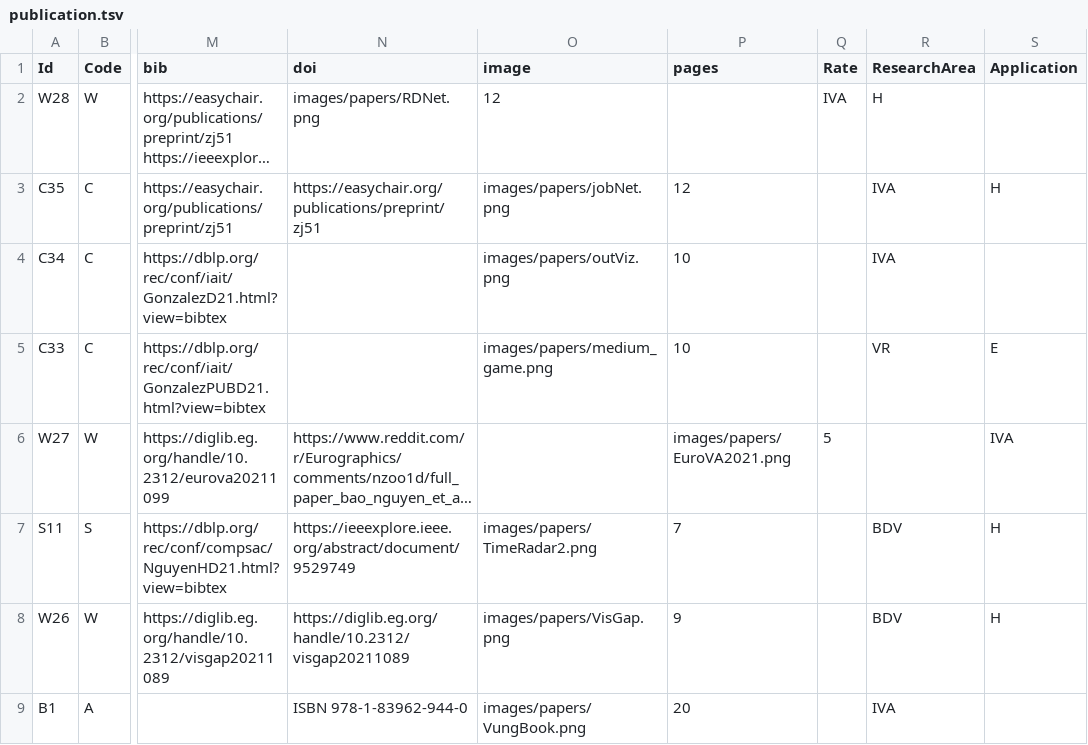
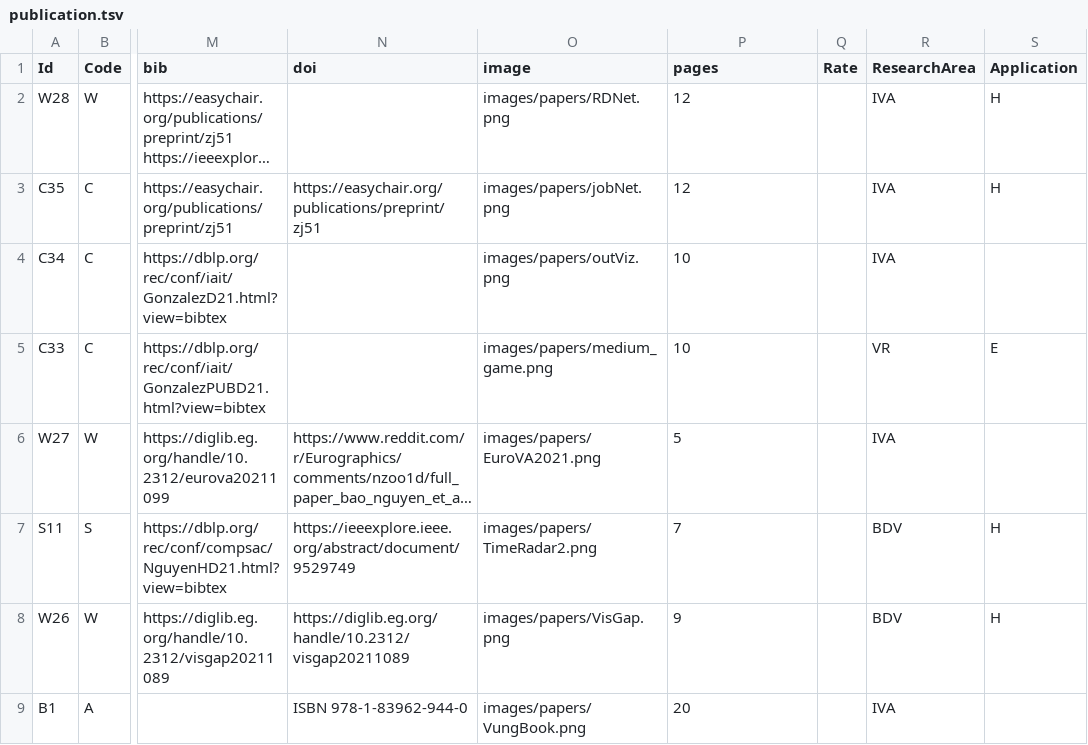
Before and after one commit to iDataVisualizationLab/idatavisualizationlab.github.io, a TSV file: data/publication.tsv, drawn as a sheet; only a part is shown, gaps mark what is left out; long unchanged cells end in …; the diff names each change by its address in the sheet, - before the commit and + after, or states it on an @@ line.

Commit message:
Update publication.tsv

```diff
--- a/data/publication.tsv
+++ b/data/publication.tsv
-N2 (doi): images/papers/RDNet.png
+N2 (doi): (empty)
-O2 (image): 12
+O2 (image): images/papers/RDNet.png
-P2 (pages): (empty)
+P2 (pages): 12
-Q2 (Rate): IVA
+Q2 (Rate): (empty)
-R2 (ResearchArea): H
+R2 (ResearchArea): IVA
-S2 (Application): (empty)
+S2 (Application): H
-O6 (image): (empty)
+O6 (image): images/papers/EuroVA2021.png
-P6 (pages): images/papers/EuroVA2021.png
+P6 (pages): 5
-Q6 (Rate): 5
+Q6 (Rate): (empty)
-R6 (ResearchArea): (empty)
+R6 (ResearchArea): IVA
-S6 (Application): IVA
+S6 (Application): (empty)
```
